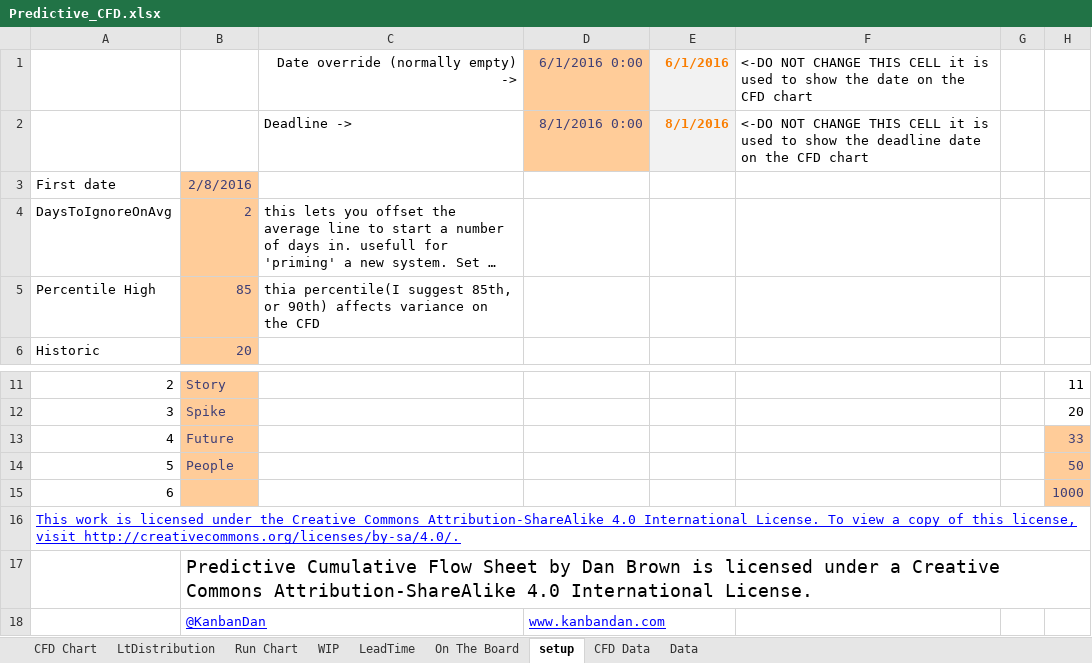
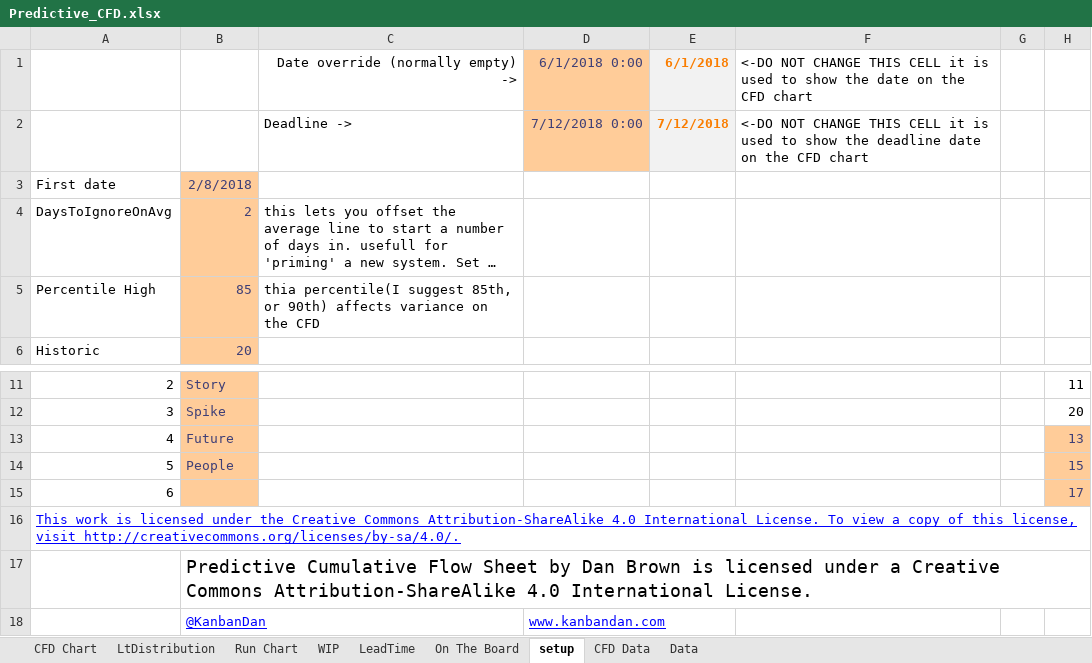
Before and after one commit to kanbandan/PredictiveCFD, an Excel workbook: Predictive_CFD.xlsx, sheet setup, drawn as a sheet; only a part is shown, gaps mark what is left out; long unchanged cells end in …; values as stored, in another font and other column widths than the file's, no borders; charts and pictures not drawn; the diff names each change by its address in the sheet, - before the commit and + after, or states it on an @@ line.

```diff
--- a/Predictive_CFD.xlsx (sheet setup)
+++ b/Predictive_CFD.xlsx (sheet setup)
-D1: 6/1/2016 0:00
+D1: 6/1/2018 0:00
-E1: 6/1/2016
+E1: 6/1/2018
-D2: 8/1/2016 0:00
+D2: 7/12/2018 0:00
-E2: 8/1/2016
+E2: 7/12/2018
-B3: 2/8/2016
+B3: 2/8/2018
-H13: 33
+H13: 13
-H14: 50
+H14: 15
-H15: 1000
+H15: 17
```
Also changed, not shown: sheet Data, sheet CFD Data, sheet On The Board, sheet LtDistribution, charts or pictures.
